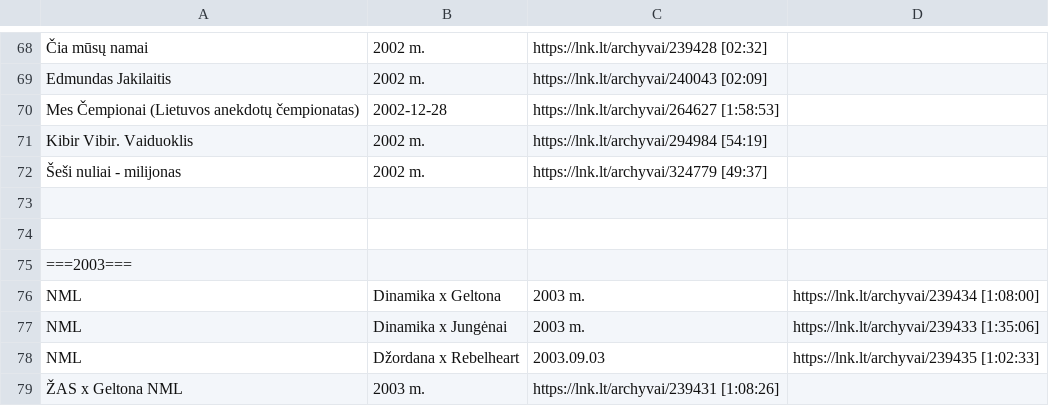
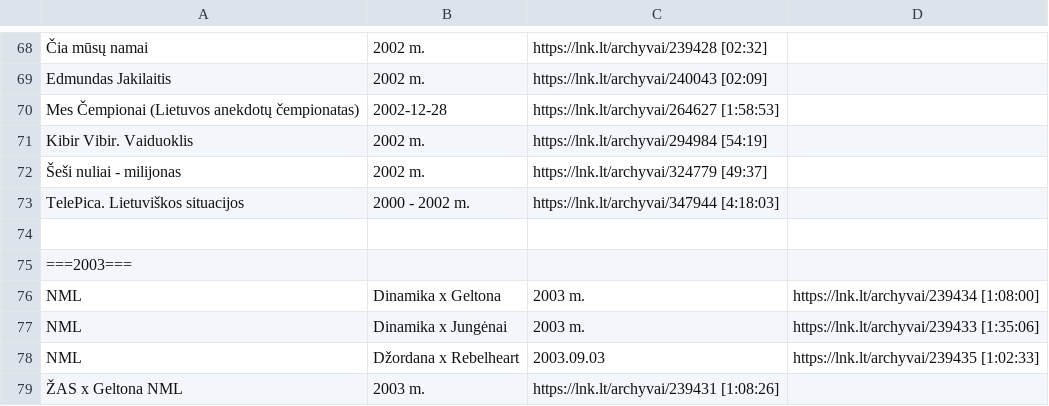
Before and after one commit to Zorklis/LT-TV, a CSV file: 2. LNK/LNK TV Archyvai.csv, drawn as a sheet; only a part is shown, gaps mark what is left out.

Commit message:
TelePica. Lietuviškos situacijos | 2000 - 2002 m. | https://lnk.lt/archyvai/347944 [4:18:03]

```diff
--- a/2. LNK/LNK TV Archyvai.csv
+++ b/2. LNK/LNK TV Archyvai.csv
@@ -72,3 +72,3 @@ Kibir Vibir. Vaiduoklis | 2002 m. | https://lnk.lt/archyvai/294984 [54:19]
 Šeši nuliai - milijonas | 2002 m. | https://lnk.lt/archyvai/324779 [49:37]
-
+TelePica. Lietuviškos situacijos | 2000 - 2002 m. | https://lnk.lt/archyvai/347944 [4:18:03]
 
```
